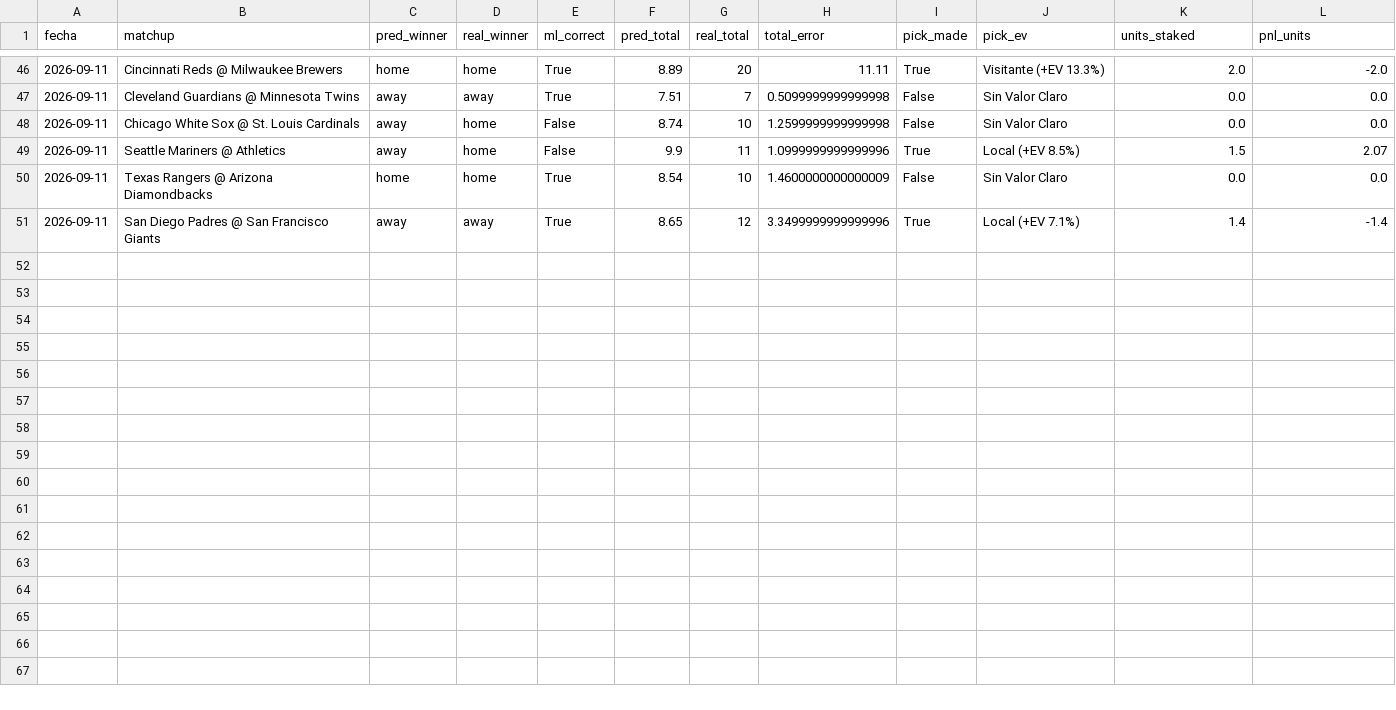
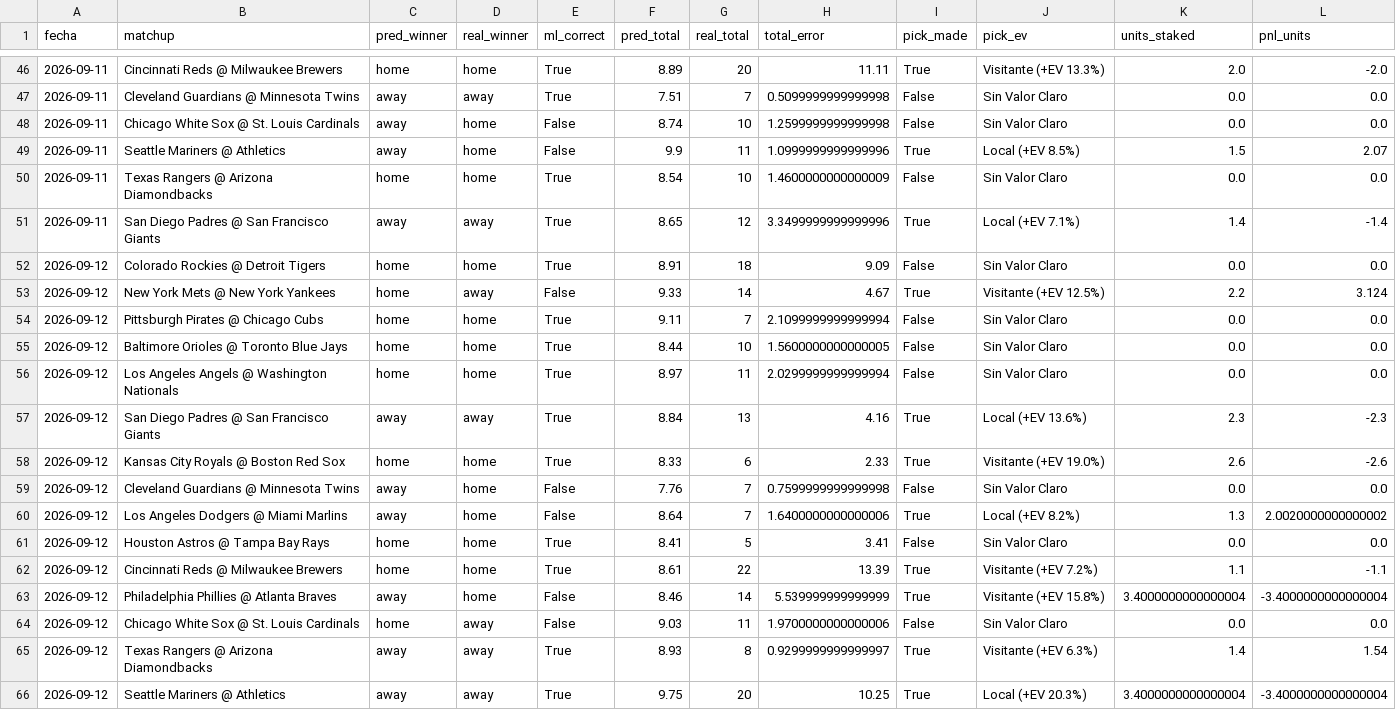
Before and after one commit to ByteLogic214/mlb-proyeccions, a CSV file: output/tracking_results.csv, drawn as a sheet; only a part is shown, gaps mark what is left out; the diff names each change by its address in the sheet, - before the commit and + after, or states it on an @@ line.

```diff
--- a/output/tracking_results.csv
+++ b/output/tracking_results.csv
+row 52: 2026-09-12 | Colorado Rockies @ Detroit Tigers | home | home | True | 8.91 | 18 | 9.09 | False | Sin Valor Claro | 0.0 | 0.0
+row 53: 2026-09-12 | New York Mets @ New York Yankees | home | away | False | 9.33 | 14 | 4.67 | True | Visitante (+EV 12.5%) | 2.2 | 3.124
+row 54: 2026-09-12 | Pittsburgh Pirates @ Chicago Cubs | home | home | True | 9.11 | 7 | 2.1099999999999994 | False | Sin Valor Claro | 0.0 | 0.0
+row 55: 2026-09-12 | Baltimore Orioles @ Toronto Blue Jays | home | home | True | 8.44 | 10 | 1.5600000000000005 | False | Sin Valor Claro | 0.0 | 0.0
+row 56: 2026-09-12 | Los Angeles Angels @ Washington Nationals | home | home | True | 8.97 | 11 | 2.0299999999999994 | False | Sin Valor Claro | 0.0 | 0.0
+row 57: 2026-09-12 | San Diego Padres @ San Francisco Giants | away | away | True | 8.84 | 13 | 4.16 | True | Local (+EV 13.6%) | 2.3 | -2.3
+row 58: 2026-09-12 | Kansas City Royals @ Boston Red Sox | home | home | True | 8.33 | 6 | 2.33 | True | Visitante (+EV 19.0%) | 2.6 | -2.6
+row 59: 2026-09-12 | Cleveland Guardians @ Minnesota Twins | away | home | False | 7.76 | 7 | 0.7599999999999998 | False | Sin Valor Claro | 0.0 | 0.0
+row 60: 2026-09-12 | Los Angeles Dodgers @ Miami Marlins | away | home | False | 8.64 | 7 | 1.6400000000000006 | True | Local (+EV 8.2%) | 1.3 | 2.0020000000000002
+row 61: 2026-09-12 | Houston Astros @ Tampa Bay Rays | home | home | True | 8.41 | 5 | 3.41 | False | Sin Valor Claro | 0.0 | 0.0
+row 62: 2026-09-12 | Cincinnati Reds @ Milwaukee Brewers | home | home | True | 8.61 | 22 | 13.39 | True | Visitante (+EV 7.2%) | 1.1 | -1.1
+row 63: 2026-09-12 | Philadelphia Phillies @ Atlanta Braves | away | home | False | 8.46 | 14 | 5.539999999999999 | True | Visitante (+EV 15.8%) | 3.4000000000000004 | -3.4000000000000004
+row 64: 2026-09-12 | Chicago White Sox @ St. Louis Cardinals | home | away | False | 9.03 | 11 | 1.9700000000000006 | False | Sin Valor Claro | 0.0 | 0.0
+row 65: 2026-09-12 | Texas Rangers @ Arizona Diamondbacks | away | away | True | 8.93 | 8 | 0.9299999999999997 | True | Visitante (+EV 6.3%) | 1.4 | 1.54
+row 66: 2026-09-12 | Seattle Mariners @ Athletics | away | away | True | 9.75 | 20 | 10.25 | True | Local (+EV 20.3%) | 3.4000000000000004 | -3.4000000000000004
```
Also changed, not shown: 1 other file.
